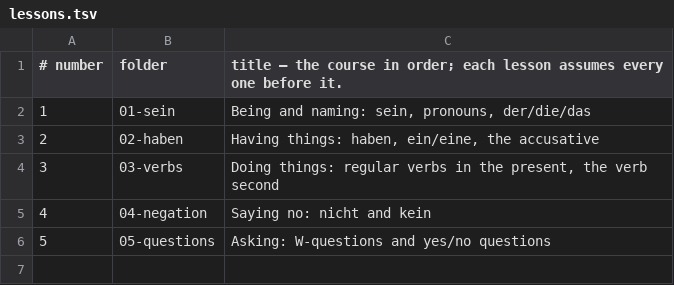
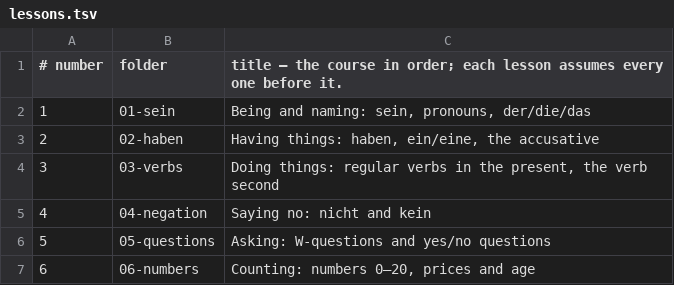
Before and after one commit to gurunars/german, a TSV file: lessons/lessons.tsv, drawn as a sheet.

```diff
--- a/lessons/lessons.tsv
+++ b/lessons/lessons.tsv
@@ -6 +6,2 @@
 5	05-questions	Asking: W-questions and yes/no questions
+6	06-numbers	Counting: numbers 0–20, prices and age
```
Also changed, not shown: lessons/grammar.tsv, 6 other files.
